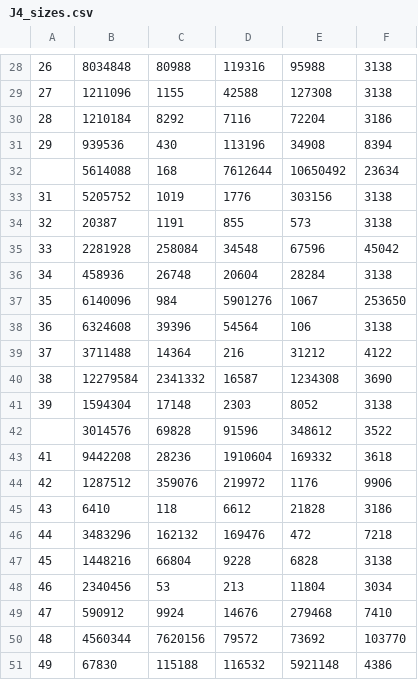
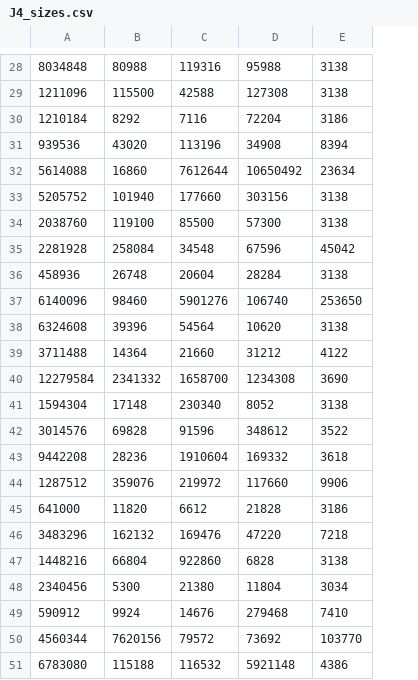
Before and after one commit to matildeRivas/ccqQDAGS, a CSV file: outputs/J4_sizes.csv, drawn as a sheet; only a part is shown, gaps mark what is left out; removed rows and columns are numbered as before the commit, all else as after; the diff covers the shown part only; the diff names each change by its address in the sheet, - before the commit and + after, or states it on an @@ line.

```diff
--- a/outputs/J4_sizes.csv
+++ b/outputs/J4_sizes.csv
-column A, rows 28-33: 26 | 27 | 28 | 29 |  | 31; rows 35-51: 33 | 34 | 35 | 36 | 37 | 38 | 39 |  | 41 | 42 | 43 | 44 | 45 | 46 | 47 | 48 | 49
-B29: 1155
+B29: 115500
-B31: 430
+B31: 43020
-B32: 168
+B32: 16860
-B33: 1019
+B33: 101940
-C33: 1776
+C33: 177660
-row 34: 32 | 20387 | 1191 | 855 | 573 | 3138
+row 34: 2038760 | 119100 | 85500 | 57300 | 3138
-B37: 984
+B37: 98460
-D37: 1067
+D37: 106740
-D38: 106
+D38: 10620
-C39: 216
+C39: 21660
-C40: 16587
+C40: 1658700
-C41: 2303
+C41: 230340
-D44: 1176
+D44: 117660
-A45: 6410
+A45: 641000
-B45: 118
+B45: 11820
-D46: 472
+D46: 47220
-C47: 9228
+C47: 922860
-B48: 53
+B48: 5300
-C48: 213
+C48: 21380
-A51: 67830
+A51: 6783080
```
Also changed, not shown: 1 added row, 1 removed row and 14 edited cells elsewhere in this file, outputs/J3_sizes.csv, outputs/T4_sizes.csv, 9 other files.
